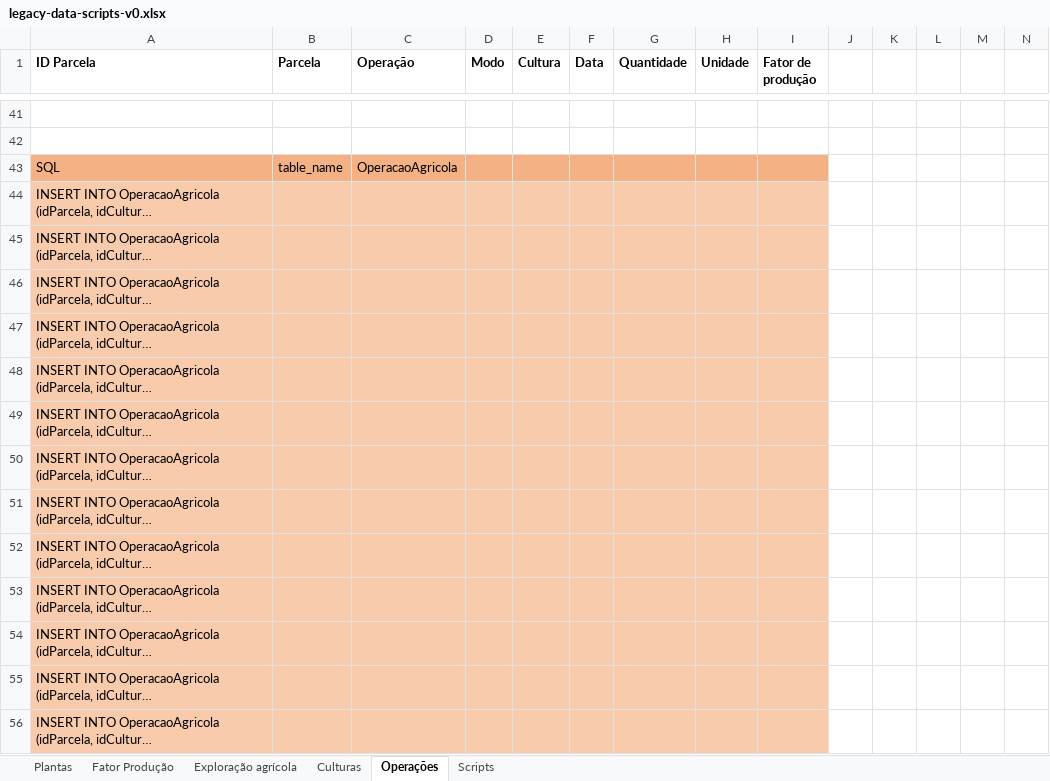
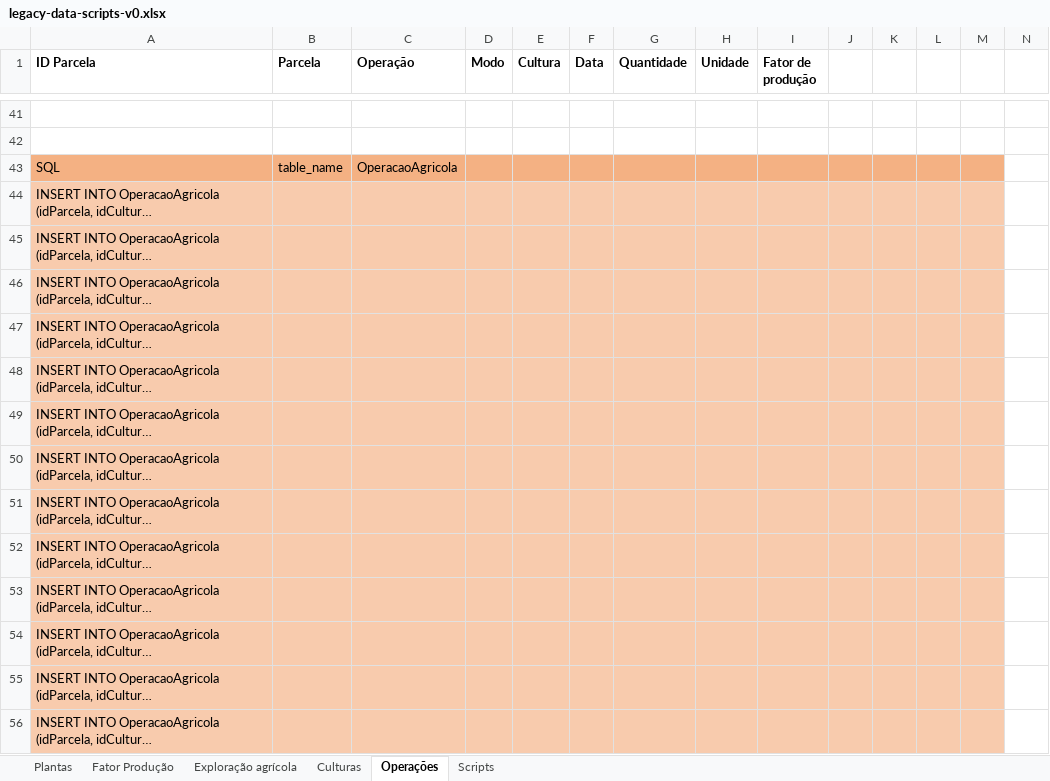
Before and after one commit to rita-barbosa/LAPR3-2324, an Excel workbook: docs/bddad/us-bd04/legacy-data-scripts-v0.xlsx, sheet Operações, drawn as a sheet; only a part is shown, gaps mark what is left out; long unchanged cells end in …; values as stored, in another font and other column widths than the file's, no borders; the diff covers the shown part only; the diff names each change by its address in the sheet, - before the commit and + after, or states it on an @@ line.

```diff
--- a/docs/bddad/us-bd04/legacy-data-scripts-v0.xlsx (sheet Operações)
+++ b/docs/bddad/us-bd04/legacy-data-scripts-v0.xlsx (sheet Operações)
-J43:M43 fill: none
+J43:M43 fill: #F4B183
-J44:M56 fill: none
+J44:M56 fill: #F8CBAD
```
Also changed, not shown: 10 edited cells and cell formats elsewhere in this sheet, sheet Fator Produção, sheet Culturas, sheet Exploração agrícola.
